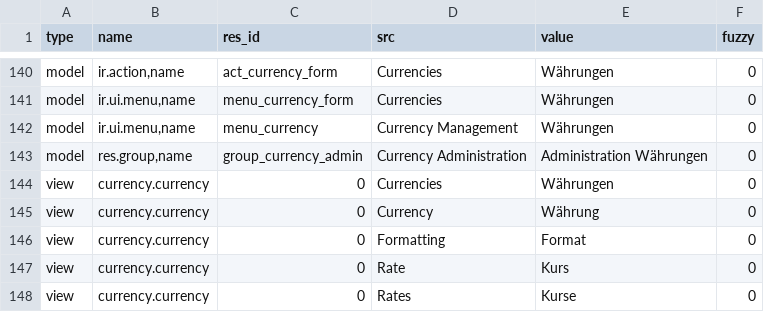
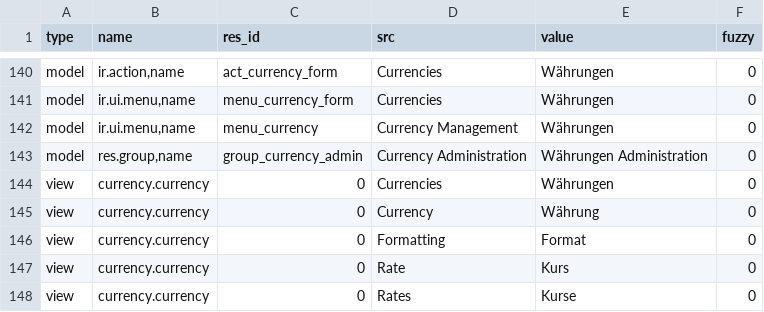
Before and after one commit to h4ck3rm1k3/currency, a CSV file: de_DE.csv, drawn as a sheet; only a part is shown, gaps mark what is left out.

Commit message:
Update translation for de_DE

```diff
--- a/de_DE.csv
+++ b/de_DE.csv
@@ -142,3 +142,3 @@ model,"ir.ui.menu,name",menu_currency_form,Currencies,Währungen,0
 model,"ir.ui.menu,name",menu_currency,Currency Management,Währungen,0
-model,"res.group,name",group_currency_admin,Currency Administration,Administration Währungen,0
+model,"res.group,name",group_currency_admin,Currency Administration,Währungen Administration,0
 view,currency.currency,0,Currencies,Währungen,0
```
